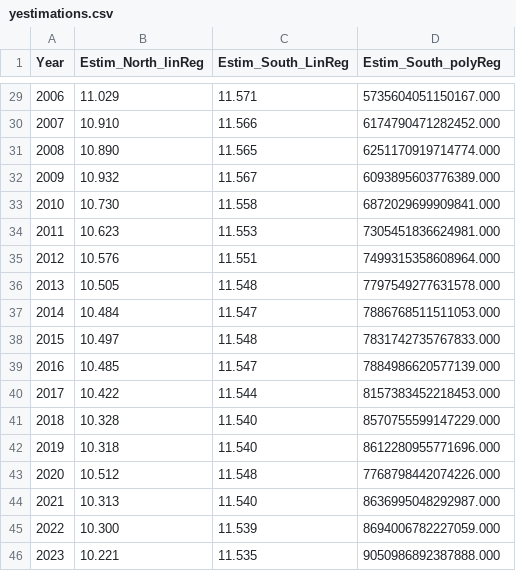
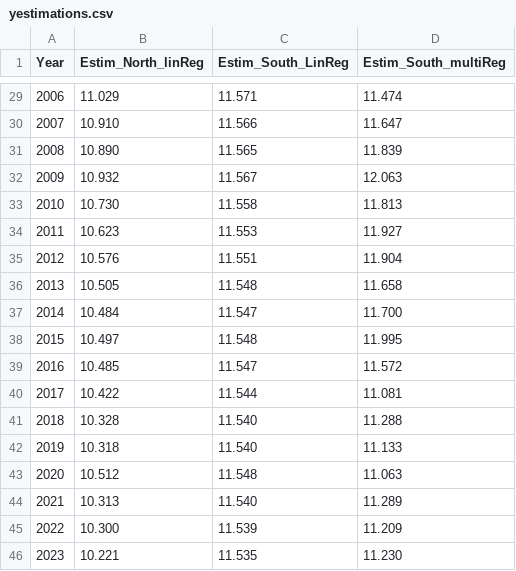
Before and after one commit to Athrya-pg/CMT_project_Sea_ice_extent, a CSV file: outputs/yestimations.csv, drawn as a sheet; only a part is shown, gaps mark what is left out; the diff covers the shown part only.

Commit message:
perform multiple regression

```diff
--- a/outputs/yestimations.csv
+++ b/outputs/yestimations.csv
@@ -1 +1 @@
-Year,Estim_North_linReg,Estim_South_LinReg,Estim_South_polyReg
+Year,Estim_North_linReg,Estim_South_LinReg,Estim_South_multiReg
@@ -29,18 +29,18 @@ Year,Estim_North_linReg,Estim_South_LinReg,Estim_South_polyReg
-2006,11.029,11.571,5735604051150167.000
-2007,10.910,11.566,6174790471282452.000
-2008,10.890,11.565,6251170919714774.000
-2009,10.932,11.567,6093895603776389.000
-2010,10.730,11.558,6872029699909841.000
-2011,10.623,11.553,7305451836624981.000
-2012,10.576,11.551,7499315358608964.000
-2013,10.505,11.548,7797549277631578.000
-2014,10.484,11.547,7886768511511053.000
-2015,10.497,11.548,7831742735767833.000
-2016,10.485,11.547,7884986620577139.000
-2017,10.422,11.544,8157383452218453.000
-2018,10.328,11.540,8570755599147229.000
-2019,10.318,11.540,8612280955771696.000
-2020,10.512,11.548,7768798442074226.000
-2021,10.313,11.540,8636995048292987.000
-2022,10.300,11.539,8694006782227059.000
-2023,10.221,11.535,9050986892387888.000
+2006,11.029,11.571,11.474
+2007,10.910,11.566,11.647
+2008,10.890,11.565,11.839
+2009,10.932,11.567,12.063
+2010,10.730,11.558,11.813
+2011,10.623,11.553,11.927
+2012,10.576,11.551,11.904
+2013,10.505,11.548,11.658
+2014,10.484,11.547,11.700
+2015,10.497,11.548,11.995
+2016,10.485,11.547,11.572
+2017,10.422,11.544,11.081
+2018,10.328,11.540,11.288
+2019,10.318,11.540,11.133
+2020,10.512,11.548,11.063
+2021,10.313,11.540,11.289
+2022,10.300,11.539,11.209
+2023,10.221,11.535,11.230
```
Also changed, not shown: 27 edited cells elsewhere in this file, 5 other files.
